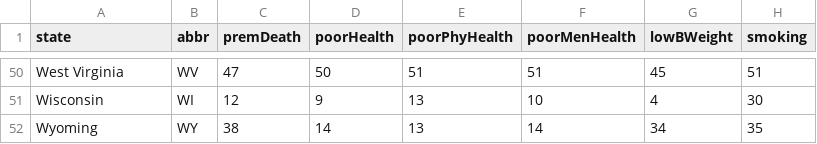
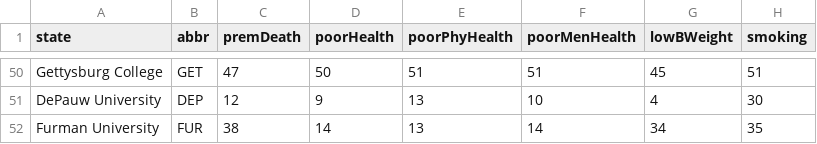
Before and after one commit to wakeboardscores/wakeboardscores.github.io, a CSV file: csv/2014_Rank_Data.csv, drawn as a sheet; only a part is shown, gaps mark what is left out; the diff covers the shown part only; the diff names each change by its address in the sheet, - before the commit and + after, or states it on an @@ line.

```diff
--- a/csv/2014_Rank_Data.csv
+++ b/csv/2014_Rank_Data.csv
-A50 (state): West Virginia
+A50 (state): Gettysburg College
-B50 (abbr): WV
+B50 (abbr): GET
-A51 (state): Wisconsin
+A51 (state): DePauw University
-B51 (abbr): WI
+B51 (abbr): DEP
-A52 (state): Wyoming
+A52 (state): Furman University
-B52 (abbr): WY
+B52 (abbr): FUR
```
Also changed, not shown: 96 edited cells elsewhere in this file, csv/2013_Rank_Data.csv, csv/2015_Rank_Data.csv, 9 other files.
